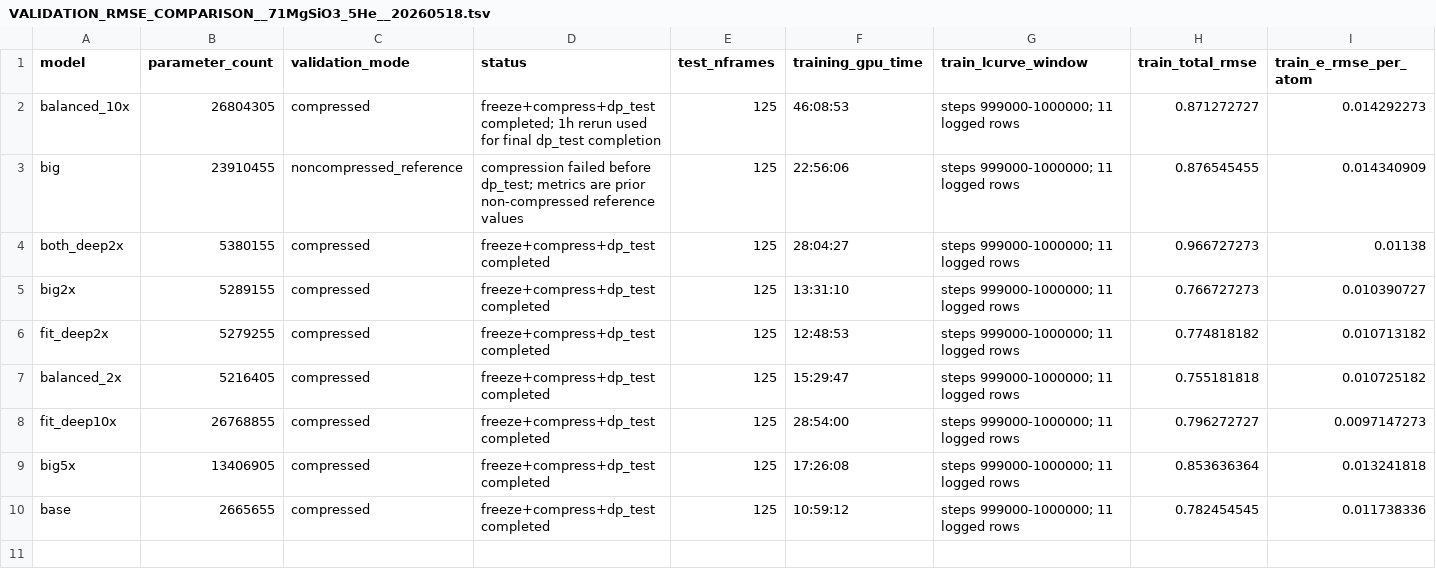
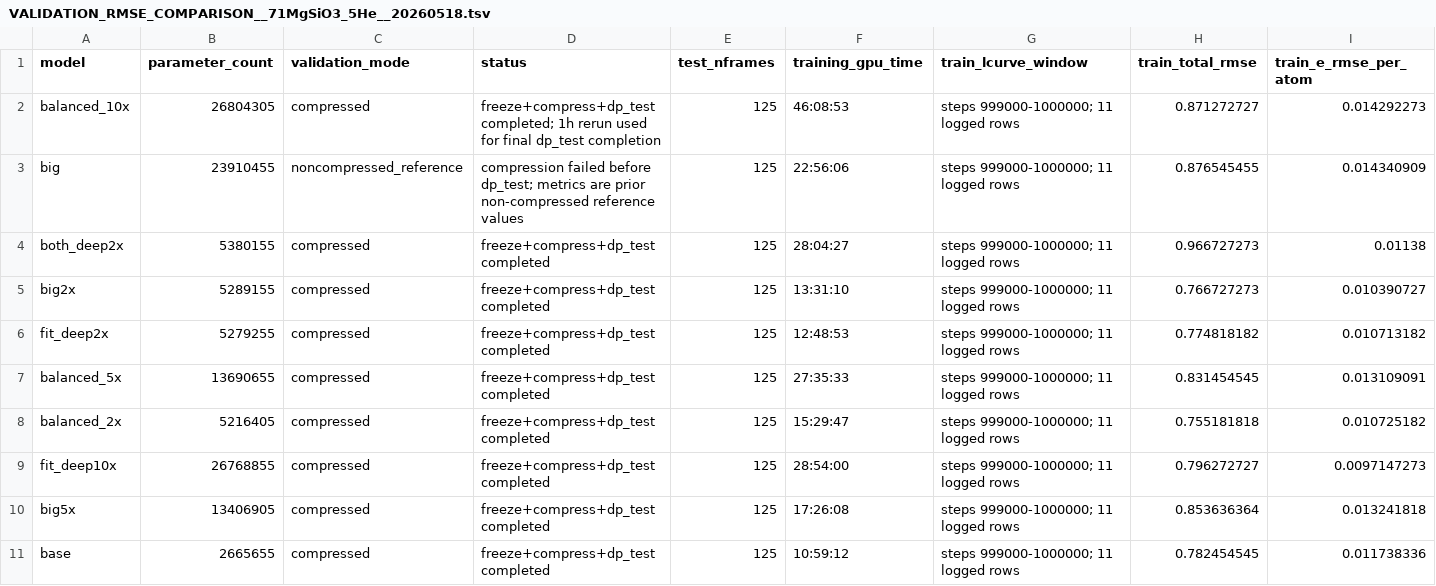
Before and after one commit to akashgpt/helpful_scripts, a TSV file: benchmarks/deepmd/NCSA_DELTA/He_MgSiO3__54MgSiO3_90He__deepmd_results__ongoing_20260426/compressed_validation_20260518/VALIDATION_RMSE_COMPARISON__71MgSiO3_5He__20260518.tsv, drawn as a sheet; only a part is shown; rows hold the shown columns only; the diff names each change by its address in the sheet, - before the commit and + after, or states it on an @@ line.

```diff
--- a/benchmarks/deepmd/NCSA_DELTA/He_MgSiO3__54MgSiO3_90He__deepmd_results__ongoing_20260426/compressed_validation_20260518/VALIDATION_RMSE_COMPARISON__71MgSiO3_5He__20260518.tsv
+++ b/benchmarks/deepmd/NCSA_DELTA/He_MgSiO3__54MgSiO3_90He__deepmd_results__ongoing_20260426/compressed_validation_20260518/VALIDATION_RMSE_COMPARISON__71MgSiO3_5He__20260518.tsv
+row 7: balanced_5x | 13690655 | compressed | freeze+compress+dp_test completed | 125 | 27:35:33 | steps 999000-1000000; 11 logged rows | 0.831454545 | 0.013109091
```
Also changed, not shown: 28 other files.
